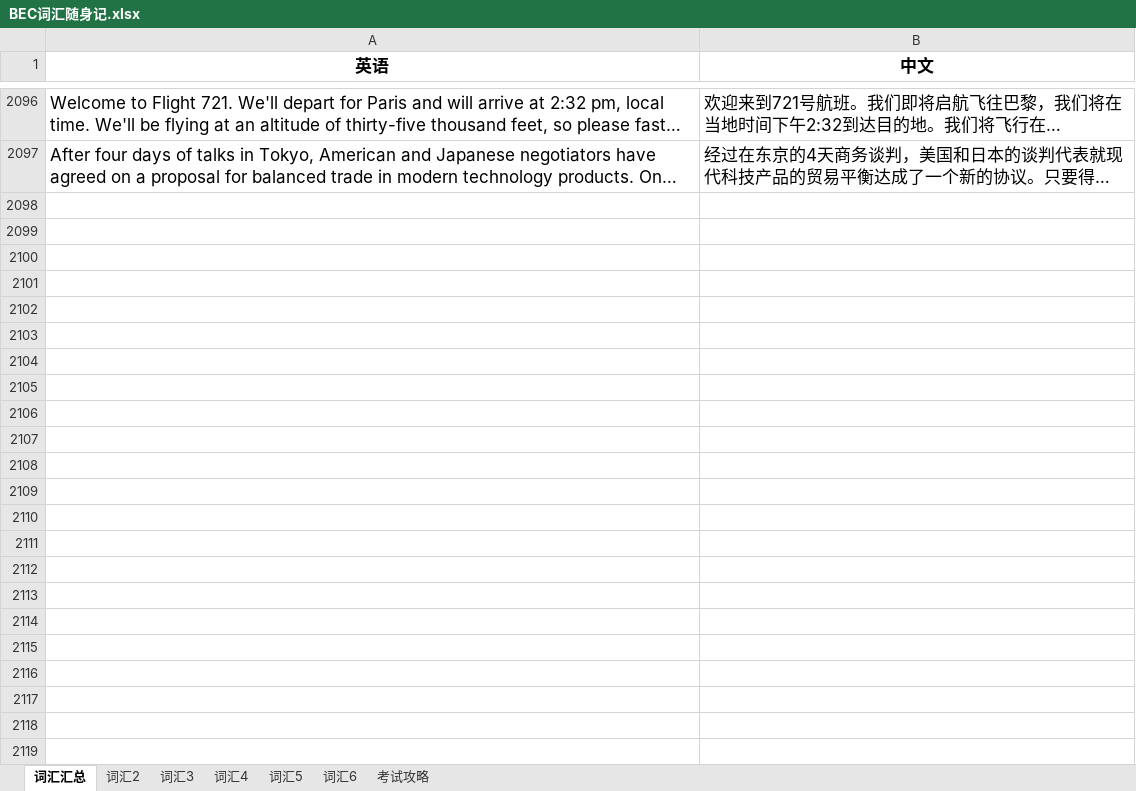
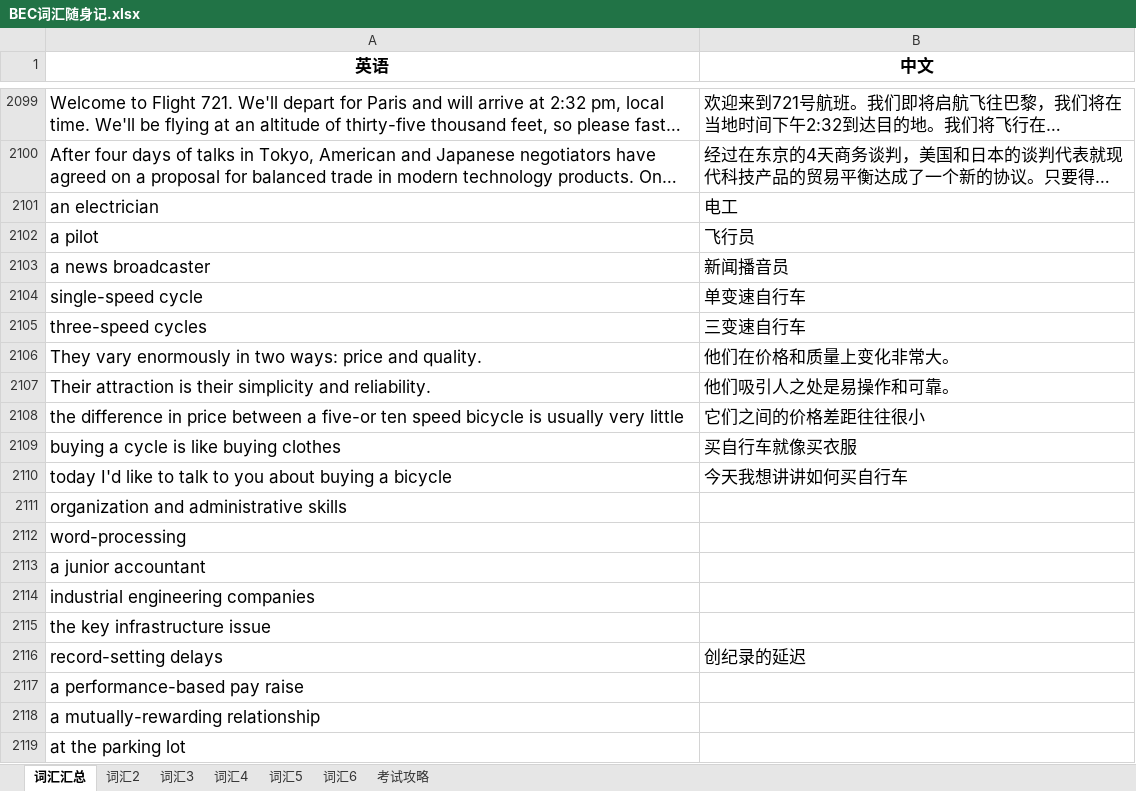
Before and after one commit to FondKevinZhao/BEC, an Excel workbook: BEC/05-词汇相关/BEC词汇随身记.xlsx, sheet 词汇汇总, drawn as a sheet; only a part is shown, gaps mark what is left out; long unchanged cells end in …; values as stored, in another font and other column widths than the file's, no borders; the diff covers the shown part only; the diff names each change by its address in the sheet, - before the commit and + after, or states it on an @@ line.

Commit message:
words

```diff
--- a/BEC/05-词汇相关/BEC词汇随身记.xlsx (sheet 词汇汇总)
+++ b/BEC/05-词汇相关/BEC词汇随身记.xlsx (sheet 词汇汇总)
+row 2101: an electrician | 电工
+row 2102: a pilot | 飞行员
+row 2103: a news broadcaster | 新闻播音员
+row 2104: single-speed cycle | 单变速自行车
+row 2105: three-speed cycles | 三变速自行车
+row 2106: They vary enormously in two ways: price and quality. | 他们在价格和质量上变化非常大。
+row 2107: Their attraction is their simplicity and reliability. | 他们吸引人之处是易操作和可靠。
+row 2108: the difference in price between a five-or ten speed bicycle is usually very little | 它们之间的价格差距往往很小
+row 2109: buying a cycle is like buying clothes | 买自行车就像买衣服
+row 2110: today I'd like to talk to you about buying a bicycle | 今天我想讲讲如何买自行车
+row 2111: organization and administrative skills
+row 2112: word-processing
+row 2113: a junior accountant
+row 2114: industrial engineering companies
+row 2115: the key infrastructure issue
+row 2116: record-setting delays | 创纪录的延迟
+row 2117: a performance-based pay raise
+row 2118: a mutually-rewarding relationship
+row 2119: at the parking lot
```
Also changed, not shown: 69 added rows and 1 edited cell elsewhere in this sheet.
